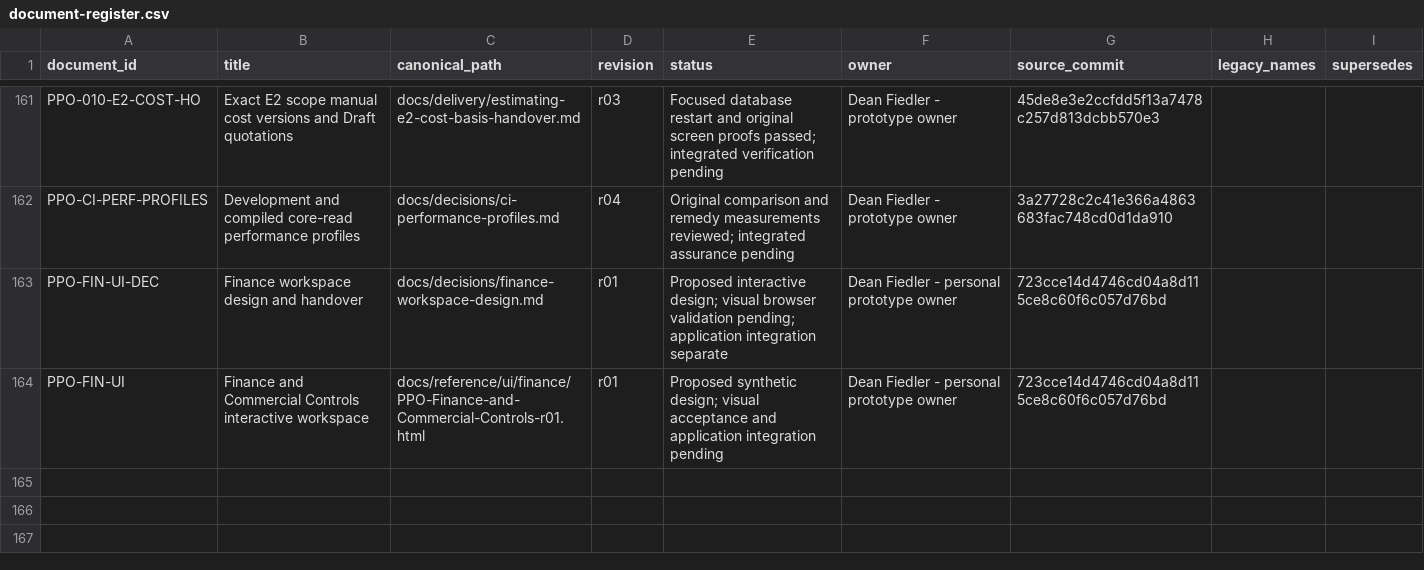
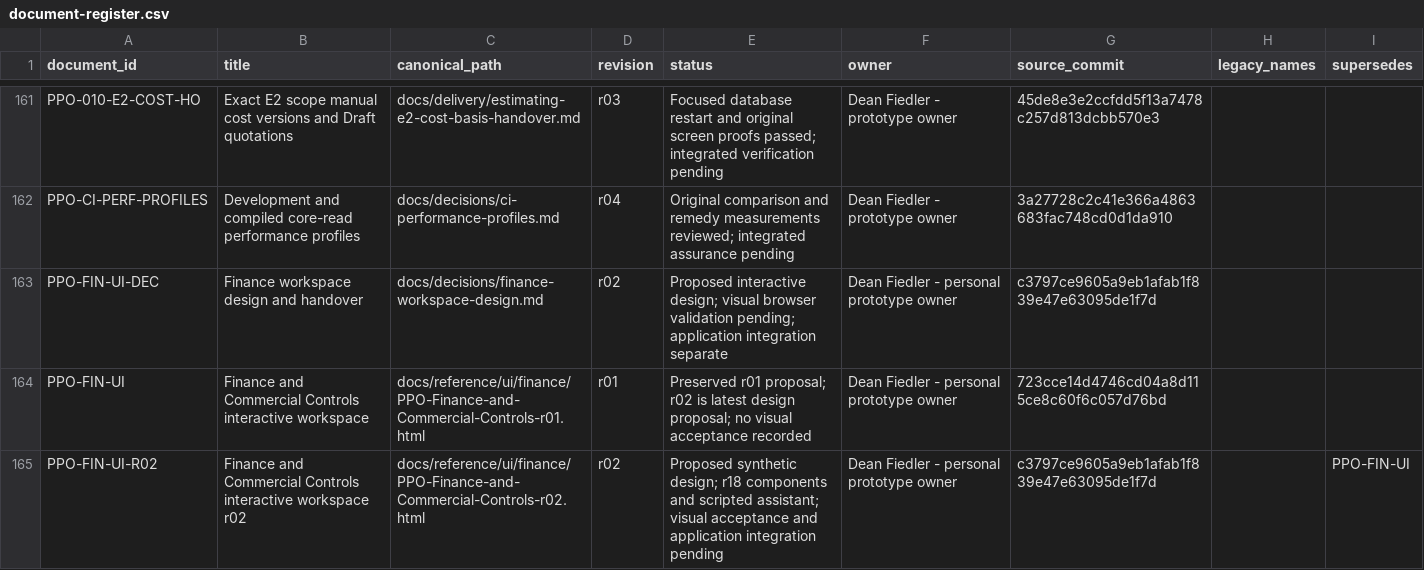
Before and after one commit to deanrfiedler-gif/powerplants-one, a CSV file: docs/standards/document-register.csv, drawn as a sheet; only a part is shown, gaps mark what is left out.

Commit message:
design: refine Finance workspace r02 with r18 review assistant

```diff
--- a/docs/standards/document-register.csv
+++ b/docs/standards/document-register.csv
@@ -162,3 +162,4 @@ PPO-010-E2-COST-HO,Exact E2 scope manual cost versions and Draft quotations,docs
 PPO-CI-PERF-PROFILES,Development and compiled core-read performance profiles,docs/decisions/ci-performance-profiles.md,r04,Original comparison and remedy measurements reviewed; integrated assurance pending,Dean Fiedler - prototype owner,3a27728c2c41e366a4863683fac748cd0d1da910,,
-PPO-FIN-UI-DEC,Finance workspace design and handover,docs/decisions/finance-workspace-design.md,r01,Proposed interactive design; visual browser validation pending; application integration separate,Dean Fiedler - personal prototype owner,723cce14d4746cd04a8d115ce8c60f6c057d76bd,,
-PPO-FIN-UI,Finance and Commercial Controls interactive workspace,docs/reference/ui/finance/PPO-Finance-and-Commercial-Controls-r01.html,r01,Proposed synthetic design; visual acceptance and application integration pending,Dean Fiedler - personal prototype owner,723cce14d4746cd04a8d115ce8c60f6c057d76bd,,
+PPO-FIN-UI-DEC,Finance workspace design and handover,docs/decisions/finance-workspace-design.md,r02,Proposed interactive design; visual browser validation pending; application integration separate,Dean Fiedler - personal prototype owner,c3797ce9605a9eb1afab1f839e47e63095de1f7d,,
+PPO-FIN-UI,Finance and Commercial Controls interactive workspace,docs/reference/ui/finance/PPO-Finance-and-Commercial-Controls-r01.html,r01,Preserved r01 proposal; r02 is latest design proposal; no visual acceptance recorded,Dean Fiedler - personal prototype owner,723cce14d4746cd04a8d115ce8c60f6c057d76bd,,
+PPO-FIN-UI-R02,Finance and Commercial Controls interactive workspace r02,docs/reference/ui/finance/PPO-Finance-and-Commercial-Controls-r02.html,r02,Proposed synthetic design; r18 components and scripted assistant; visual acceptance and application integration pending,Dean Fiedler - personal prototype owner,c3797ce9605a9eb1afab1f839e47e63095de1f7d,,PPO-FIN-UI
```
Also changed, not shown: 5 other files.
